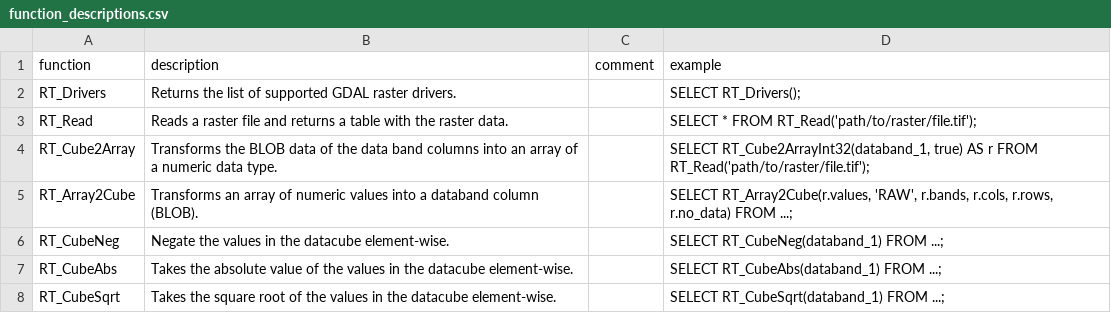
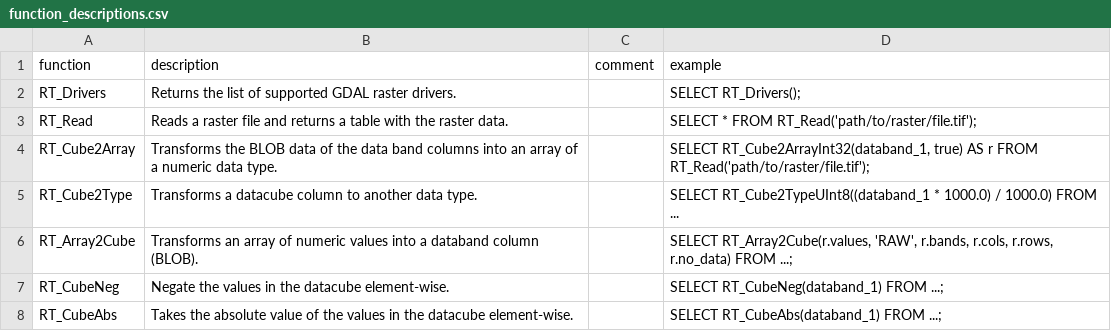
Before and after one commit to rustyconover/community-extensions, a CSV file: extensions/raster/docs/function_descriptions.csv, drawn as a sheet; only a part is shown; the shorter side is filled out with more unchanged rows; the diff names each change by its address in the sheet, - before the commit and + after, or states it on an @@ line.

Commit message:
Update extension to v0.5.1

```diff
--- a/extensions/raster/docs/function_descriptions.csv
+++ b/extensions/raster/docs/function_descriptions.csv
+row 5: RT_Cube2Type | Transforms a datacube column to another data type. |  | SELECT RT_Cube2TypeUInt8((databand_1 * 1000.0) / 1000.0) FROM ...
```
Also changed, not shown: 2 other files.
